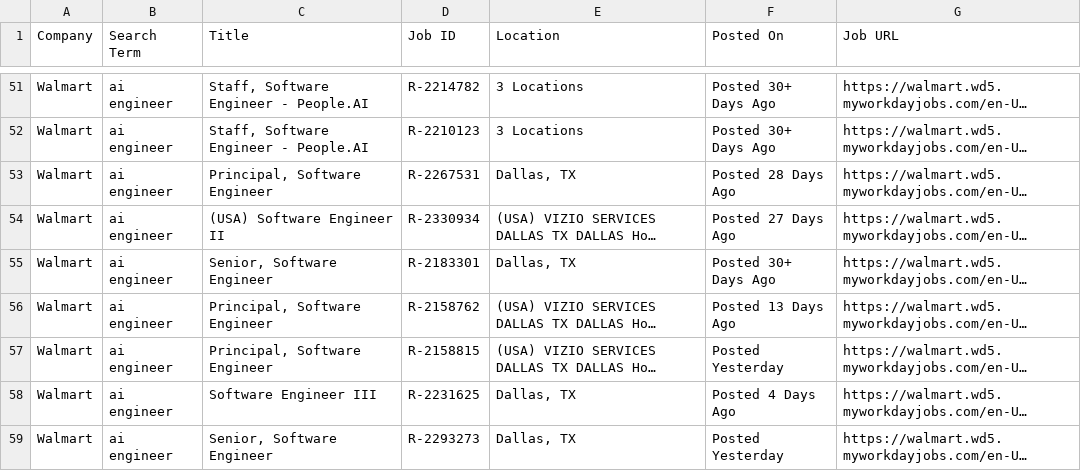
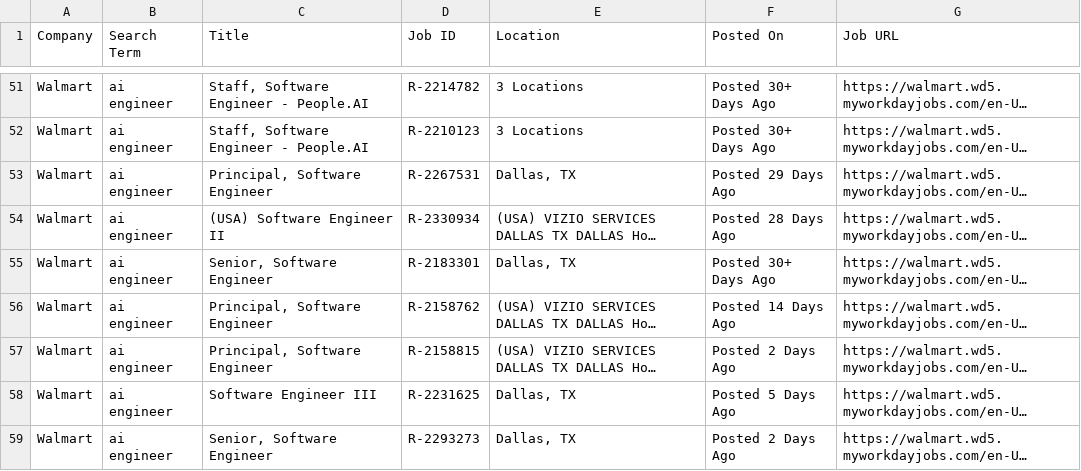
Before and after one commit to melbydick/capstone-test, a CSV file: all_jobs.csv, drawn as a sheet; only a part is shown, gaps mark what is left out; long unchanged cells end in …; the diff covers the shown part only; the diff names each change by its address in the sheet, - before the commit and + after, or states it on an @@ line.

```diff
--- a/all_jobs.csv
+++ b/all_jobs.csv
-F53 (Posted On): Posted 28 Days Ago
+F53 (Posted On): Posted 29 Days Ago
-F54 (Posted On): Posted 27 Days Ago
+F54 (Posted On): Posted 28 Days Ago
-F56 (Posted On): Posted 13 Days Ago
+F56 (Posted On): Posted 14 Days Ago
-F57 (Posted On): Posted Yesterday
+F57 (Posted On): Posted 2 Days Ago
-F58 (Posted On): Posted 4 Days Ago
+F58 (Posted On): Posted 5 Days Ago
-F59 (Posted On): Posted Yesterday
+F59 (Posted On): Posted 2 Days Ago
```
Also changed, not shown: 2 added rows, 5 removed rows, 1 moved row and 83 edited cells elsewhere in this file.
